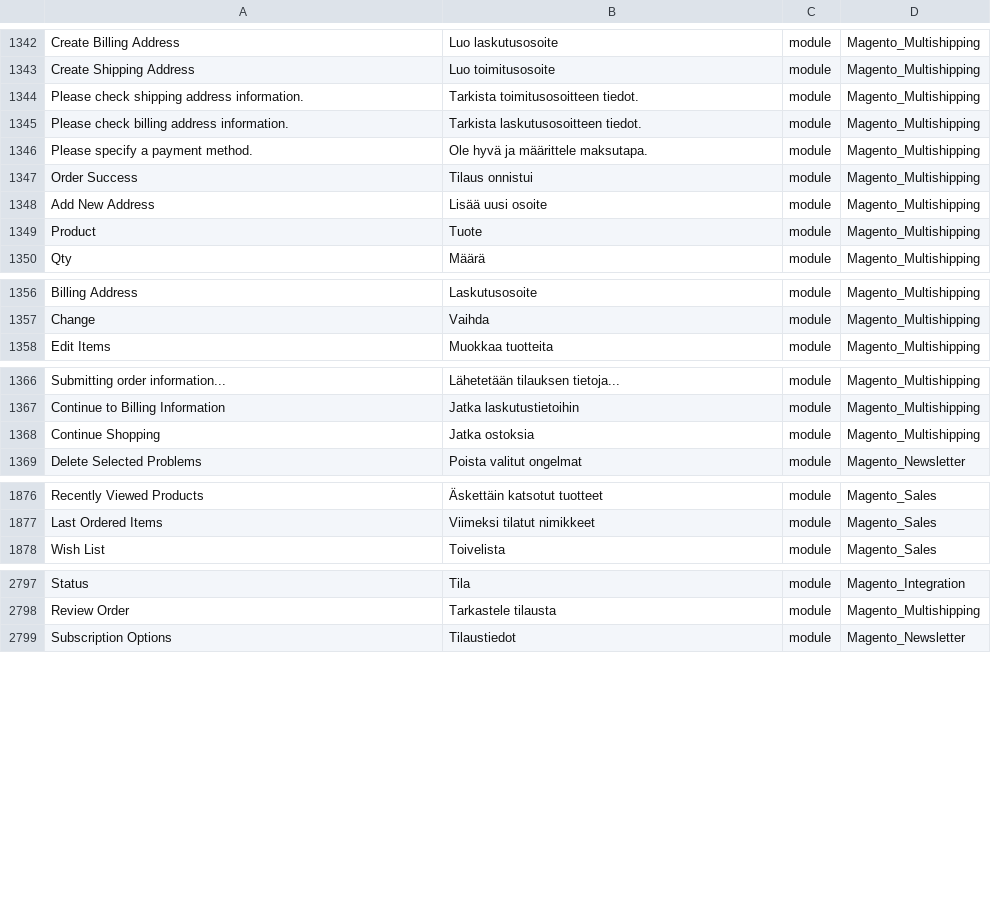
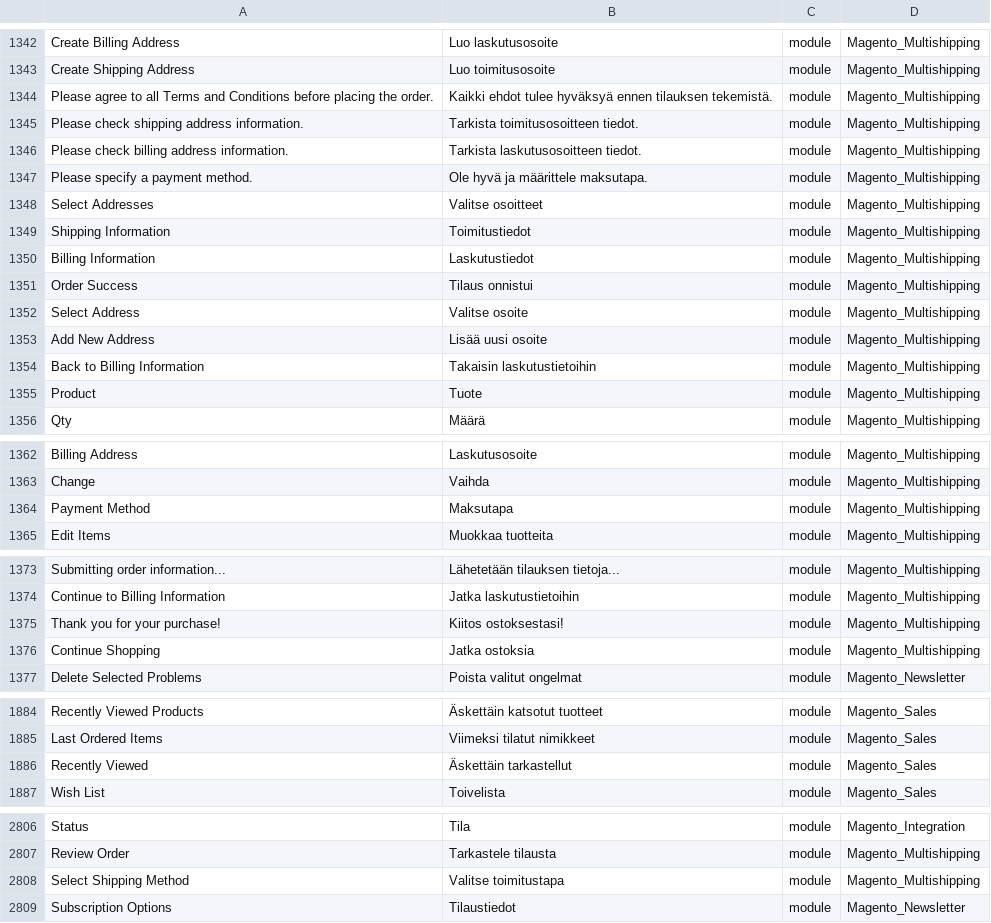
Before and after one commit to Magento2Translations/language_fi_fi, a CSV file: fi_FI.csv, drawn as a sheet; only a part is shown, gaps mark what is left out; the diff names each change by its address in the sheet, - before the commit and + after, or states it on an @@ line.

```diff
--- a/fi_FI.csv
+++ b/fi_FI.csv
+row 1344: Please agree to all Terms and Conditions before placing the order. | Kaikki ehdot tulee hyväksyä ennen tilauksen tekemistä. | module | Magento_Multishipping
+row 1348: Select Addresses | Valitse osoitteet | module | Magento_Multishipping
+row 1349: Shipping Information | Toimitustiedot | module | Magento_Multishipping
+row 1350: Billing Information | Laskutustiedot | module | Magento_Multishipping
+row 1352: Select Address | Valitse osoite | module | Magento_Multishipping
+row 1354: Back to Billing Information | Takaisin laskutustietoihin | module | Magento_Multishipping
+row 1364: Payment Method | Maksutapa | module | Magento_Multishipping
+row 1375: Thank you for your purchase! | Kiitos ostoksestasi! | module | Magento_Multishipping
+row 1886: Recently Viewed | Äskettäin tarkastellut | module | Magento_Sales
+row 2808: Select Shipping Method | Valitse toimitustapa | module | Magento_Multishipping
```
Also changed, not shown: 1 other file.
